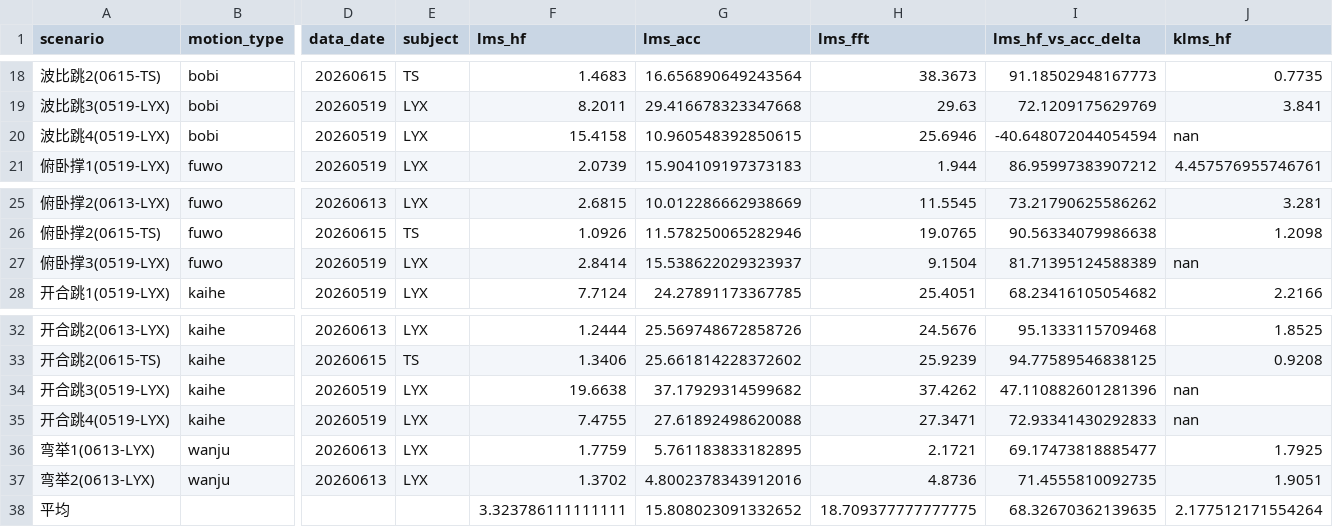
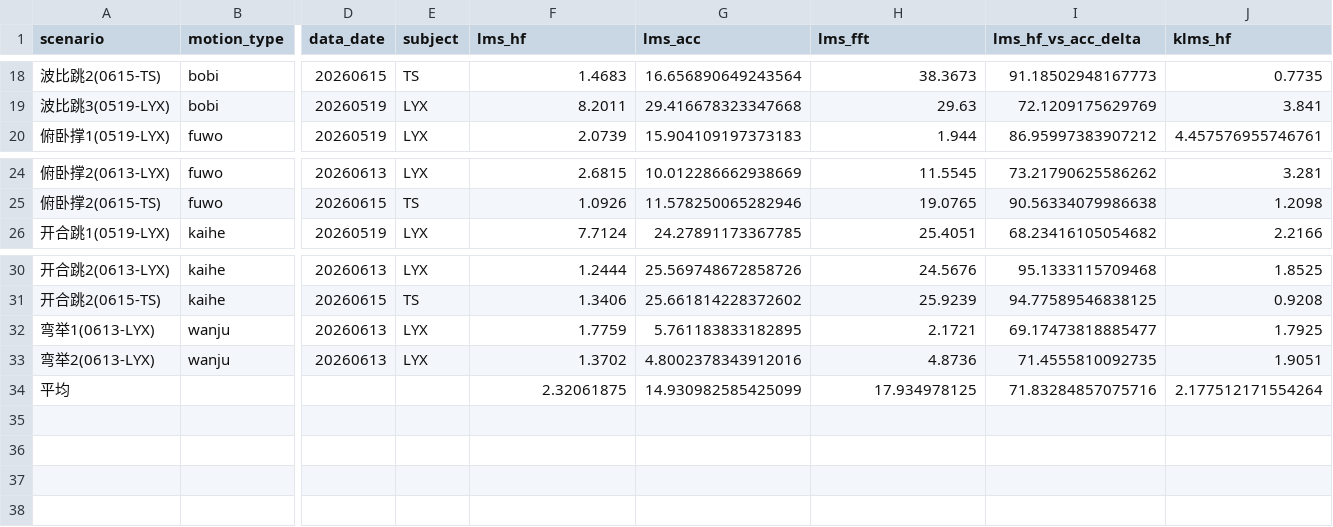
Before and after one commit to wqwshn/outline-PPGtoHR, a CSV file: research/20260616-目前实验数据统计及其参数可泛化性评估/analysis_outputs/table_full_mae.csv, drawn as a sheet; only a part is shown, gaps mark what is left out; removed rows and columns are numbered as before the commit, all else as after; rows hold the shown columns only; the diff names each change by its address in the sheet, - before the commit and + after, or states it on an @@ line.

```diff
--- a/research/20260616-目前实验数据统计及其参数可泛化性评估/analysis_outputs/table_full_mae.csv
+++ b/research/20260616-目前实验数据统计及其参数可泛化性评估/analysis_outputs/table_full_mae.csv
-row 20: 波比跳4(0519-LYX) | bobi | 20260519 | LYX | 15.4158 | 10.960548392850615 | 25.6946 | -40.648072044054594 | nan
-row 27: 俯卧撑3(0519-LYX) | fuwo | 20260519 | LYX | 2.8414 | 15.538622029323937 | 9.1504 | 81.71395124588389 | nan
-row 34: 开合跳3(0519-LYX) | kaihe | 20260519 | LYX | 19.6638 | 37.17929314599682 | 37.4262 | 47.110882601281396 | nan
-row 35: 开合跳4(0519-LYX) | kaihe | 20260519 | LYX | 7.4755 | 27.61892498620088 | 27.3471 | 72.93341430292833 | nan
-F34 (lms_hf): 3.323786111111111
+F34 (lms_hf): 2.32061875
-G34 (lms_acc): 15.808023091332652
+G34 (lms_acc): 14.930982585425099
-H34 (lms_fft): 18.709377777777775
+H34 (lms_fft): 17.934978125
-I34 (lms_hf_vs_acc_delta): 68.32670362139635
+I34 (lms_hf_vs_acc_delta): 71.83284857075716
```
Also changed, not shown: research/20260616-目前实验数据统计及其参数可泛化性评估/analysis_outputs/all_result_summary.csv, research/20260616-目前实验数据统计及其参数可泛化性评估/analysis_outputs/scene_shared_parameter_replay.csv, 9 other files.
